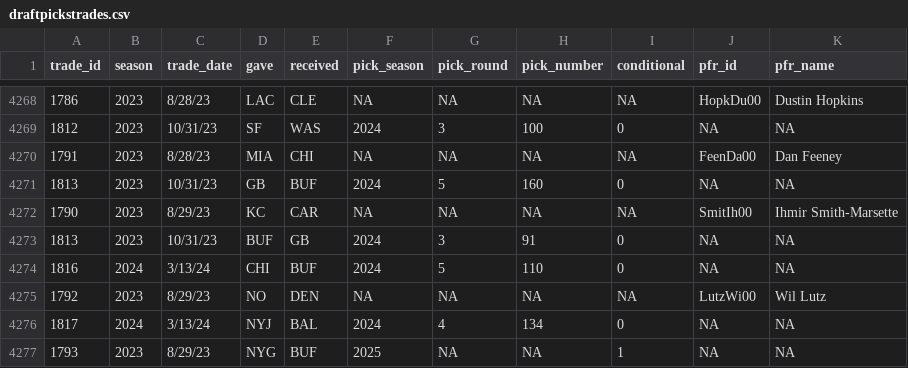
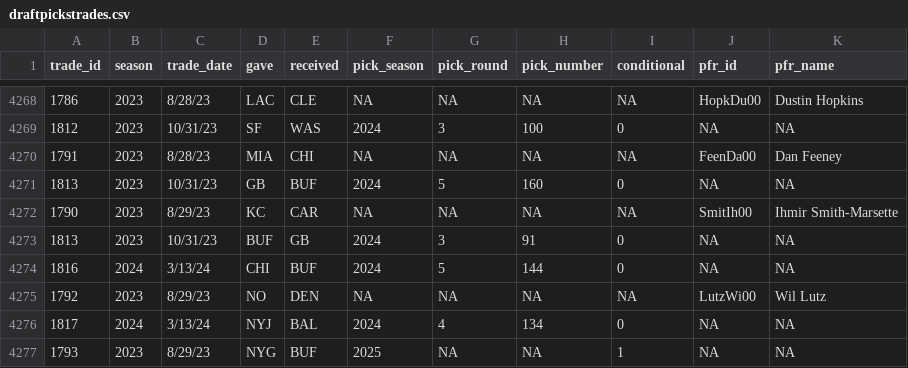
Before and after one commit to arjunmenon10/NFL-Graphs, a CSV file: draftpickstrades.csv, drawn as a sheet; only a part is shown, gaps mark what is left out.

Commit message:
Add files via upload

```diff
--- a/draftpickstrades.csv
+++ b/draftpickstrades.csv
@@ -4273,3 +4273,3 @@ trade_id,season,trade_date,gave,received,pick_season,pick_round,pick_number,cond
 1813,2023,10/31/23,BUF,GB,2024,3,91,0,NA,NA
-1816,2024,3/13/24,CHI,BUF,2024,5,110,0,NA,NA
+1816,2024,3/13/24,CHI,BUF,2024,5,144,0,NA,NA
 1792,2023,8/29/23,NO,DEN,NA,NA,NA,NA,LutzWi00,Wil Lutz
```
